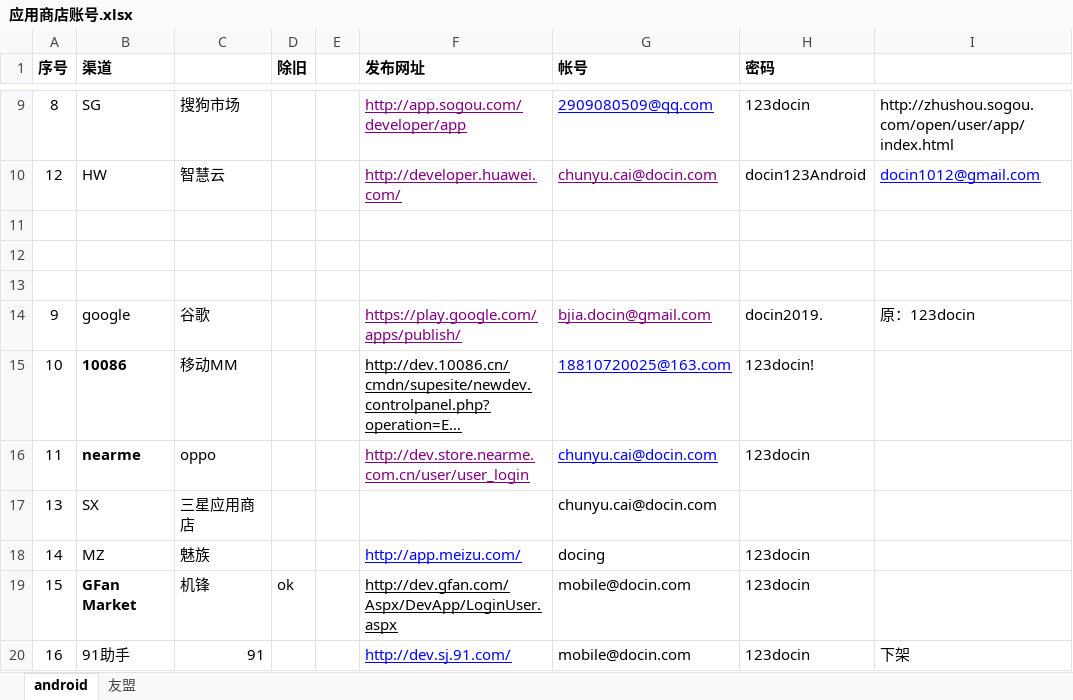
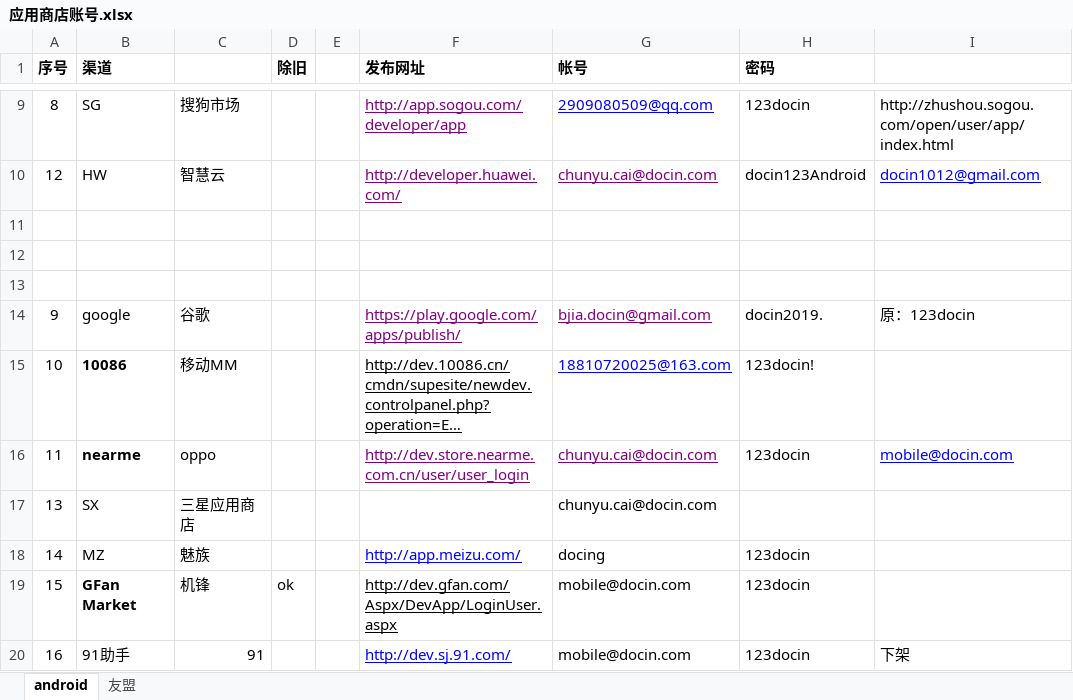
Before and after one commit to hudezhi123/Document, an Excel workbook: 豆丁世纪/安卓/应用市场/应用商店账号.xlsx, sheet android, drawn as a sheet; only a part is shown, gaps mark what is left out; long unchanged cells end in …; values as stored, in another font and other column widths than the file's, no borders; the diff names each change by its address in the sheet, - before the commit and + after, or states it on an @@ line.

```diff
--- a/豆丁世纪/安卓/应用市场/应用商店账号.xlsx (sheet android)
+++ b/豆丁世纪/安卓/应用市场/应用商店账号.xlsx (sheet android)
-G16 text colour: #0000FF
+G16 text colour: #800080
-I16: (empty)
+I16: mobile@docin.com
```
Also changed, not shown: 1 other file.
